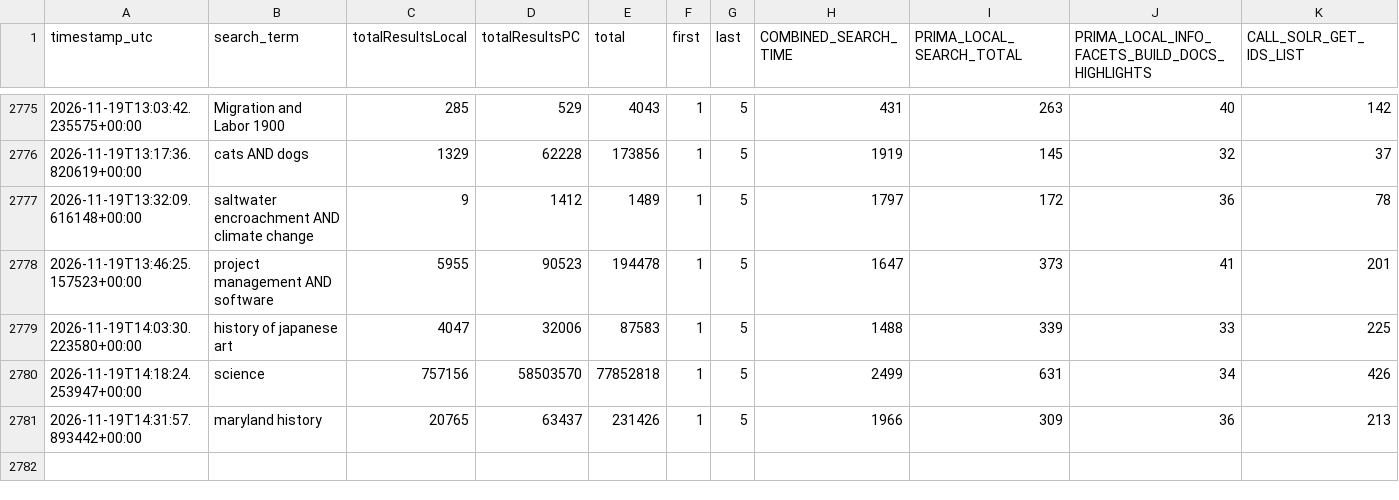
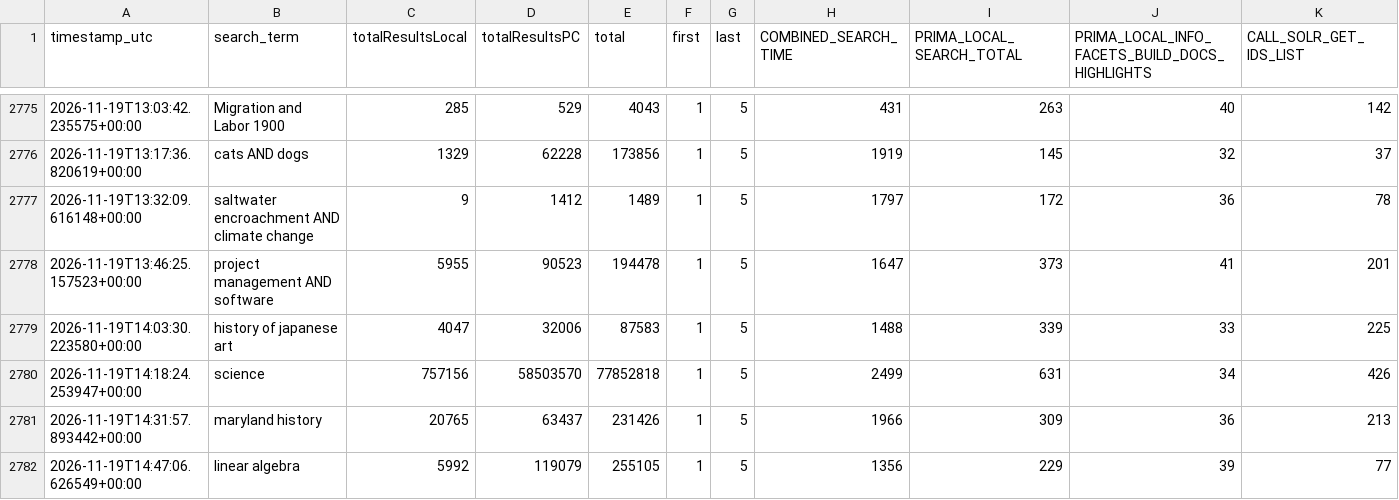
Before and after one commit to bradley-benjamin26/primo-performance-tracker, a CSV file: data/performance_log.csv, drawn as a sheet; only a part is shown, gaps mark what is left out; rows hold the shown columns only; the diff names each change by its address in the sheet, - before the commit and + after, or states it on an @@ line.

```diff
--- a/data/performance_log.csv
+++ b/data/performance_log.csv
+row 2782: 2026-11-19T14:47:06.626549+00:00 | linear algebra | 5992 | 119079 | 255105 | 1 | 5 | 1356 | 229 | 39 | 77
```
Also changed, not shown: 1 other file.
